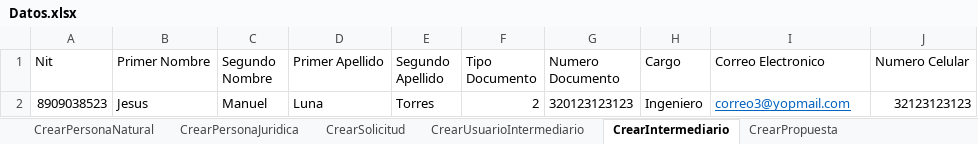
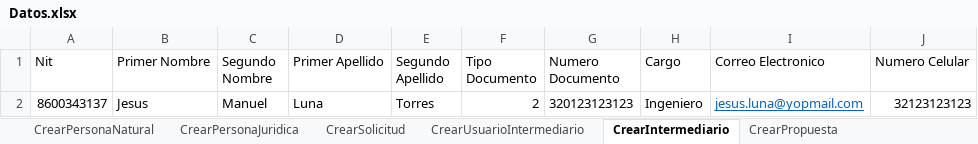
Before and after one commit to jefersonmr15/Neocredito, an Excel workbook: Data Files/Datos.xlsx, sheet CrearIntermediario, drawn as a sheet; values as stored, in another font and other column widths than the file's, no borders; the diff names each change by its address in the sheet, - before the commit and + after, or states it on an @@ line.

```diff
--- a/Data Files/Datos.xlsx (sheet CrearIntermediario)
+++ b/Data Files/Datos.xlsx (sheet CrearIntermediario)
-A2 (Nit): 8909038523
+A2 (Nit): 8600343137
-I2 (Correo Electronico): correo3@yopmail.com
+I2 (Correo Electronico): jesus.luna@yopmail.com
```
Also changed, not shown: sheet CrearPersonaJuridica, sheet CrearUsuarioIntermediario, sheet CrearPersonaNatural, sheet CrearSolicitud, 25 other files.
